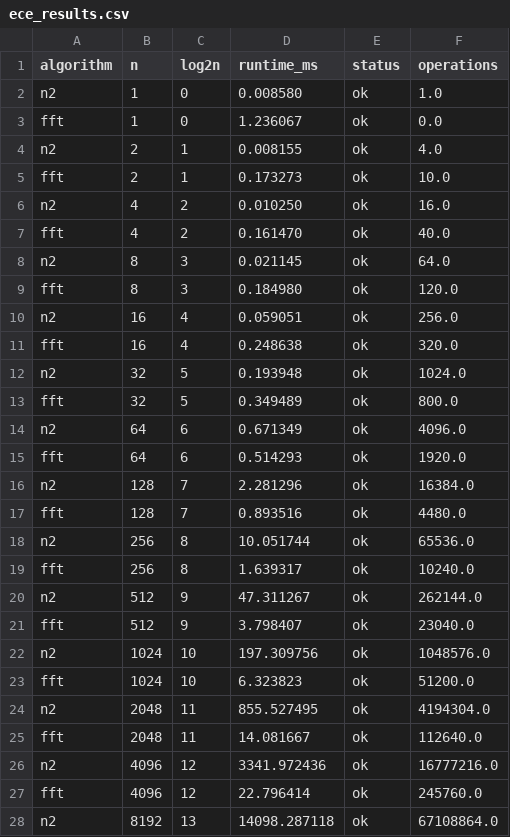
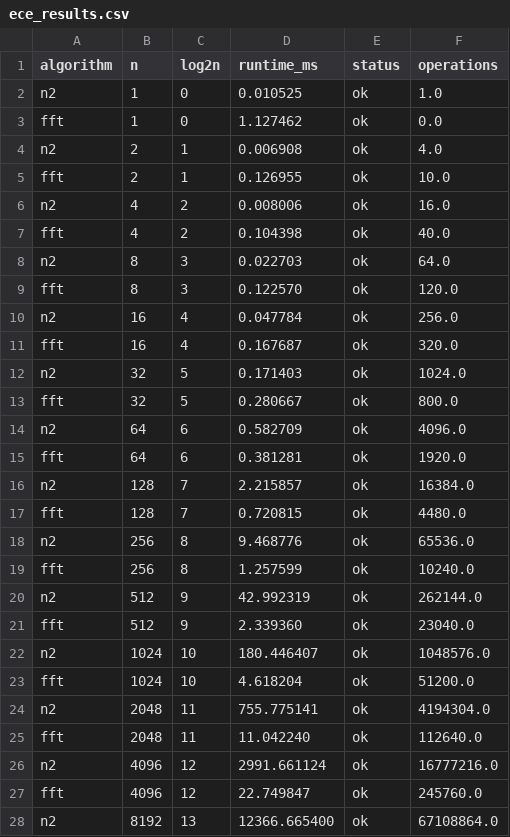
Before and after one commit to Wang6409/18647_hw1, a CSV file: runs/ece_results.csv, drawn as a sheet; only a part is shown; the diff covers the shown part only.

```diff
--- a/runs/ece_results.csv
+++ b/runs/ece_results.csv
@@ -1,28 +1,28 @@
 algorithm,n,log2n,runtime_ms,status,operations
-n2,1,0,0.008580,ok,1.0
-fft,1,0,1.236067,ok,0.0
-n2,2,1,0.008155,ok,4.0
-fft,2,1,0.173273,ok,10.0
-n2,4,2,0.010250,ok,16.0
-fft,4,2,0.161470,ok,40.0
-n2,8,3,0.021145,ok,64.0
-fft,8,3,0.184980,ok,120.0
-n2,16,4,0.059051,ok,256.0
-fft,16,4,0.248638,ok,320.0
-n2,32,5,0.193948,ok,1024.0
-fft,32,5,0.349489,ok,800.0
-n2,64,6,0.671349,ok,4096.0
-fft,64,6,0.514293,ok,1920.0
-n2,128,7,2.281296,ok,16384.0
-fft,128,7,0.893516,ok,4480.0
-n2,256,8,10.051744,ok,65536.0
-fft,256,8,1.639317,ok,10240.0
-n2,512,9,47.311267,ok,262144.0
-fft,512,9,3.798407,ok,23040.0
-n2,1024,10,197.309756,ok,1048576.0
-fft,1024,10,6.323823,ok,51200.0
-n2,2048,11,855.527495,ok,4194304.0
-fft,2048,11,14.081667,ok,112640.0
-n2,4096,12,3341.972436,ok,16777216.0
-fft,4096,12,22.796414,ok,245760.0
-n2,8192,13,14098.287118,ok,67108864.0
+n2,1,0,0.010525,ok,1.0
+fft,1,0,1.127462,ok,0.0
+n2,2,1,0.006908,ok,4.0
+fft,2,1,0.126955,ok,10.0
+n2,4,2,0.008006,ok,16.0
+fft,4,2,0.104398,ok,40.0
+n2,8,3,0.022703,ok,64.0
+fft,8,3,0.122570,ok,120.0
+n2,16,4,0.047784,ok,256.0
+fft,16,4,0.167687,ok,320.0
+n2,32,5,0.171403,ok,1024.0
+fft,32,5,0.280667,ok,800.0
+n2,64,6,0.582709,ok,4096.0
+fft,64,6,0.381281,ok,1920.0
+n2,128,7,2.215857,ok,16384.0
+fft,128,7,0.720815,ok,4480.0
+n2,256,8,9.468776,ok,65536.0
+fft,256,8,1.257599,ok,10240.0
+n2,512,9,42.992319,ok,262144.0
+fft,512,9,2.339360,ok,23040.0
+n2,1024,10,180.446407,ok,1048576.0
+fft,1024,10,4.618204,ok,51200.0
+n2,2048,11,755.775141,ok,4194304.0
+fft,2048,11,11.042240,ok,112640.0
+n2,4096,12,2991.661124,ok,16777216.0
+fft,4096,12,22.749847,ok,245760.0
+n2,8192,13,12366.665400,ok,67108864.0
```
Also changed, not shown: 1 added row and 3 edited cells elsewhere in this file, 1 other file.
